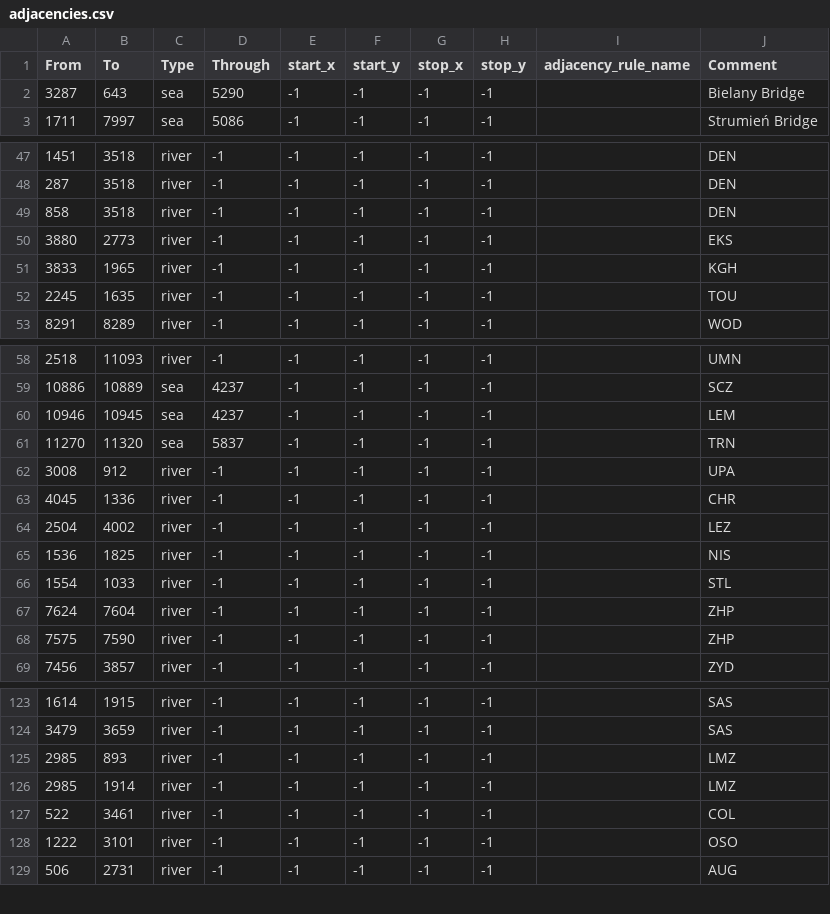
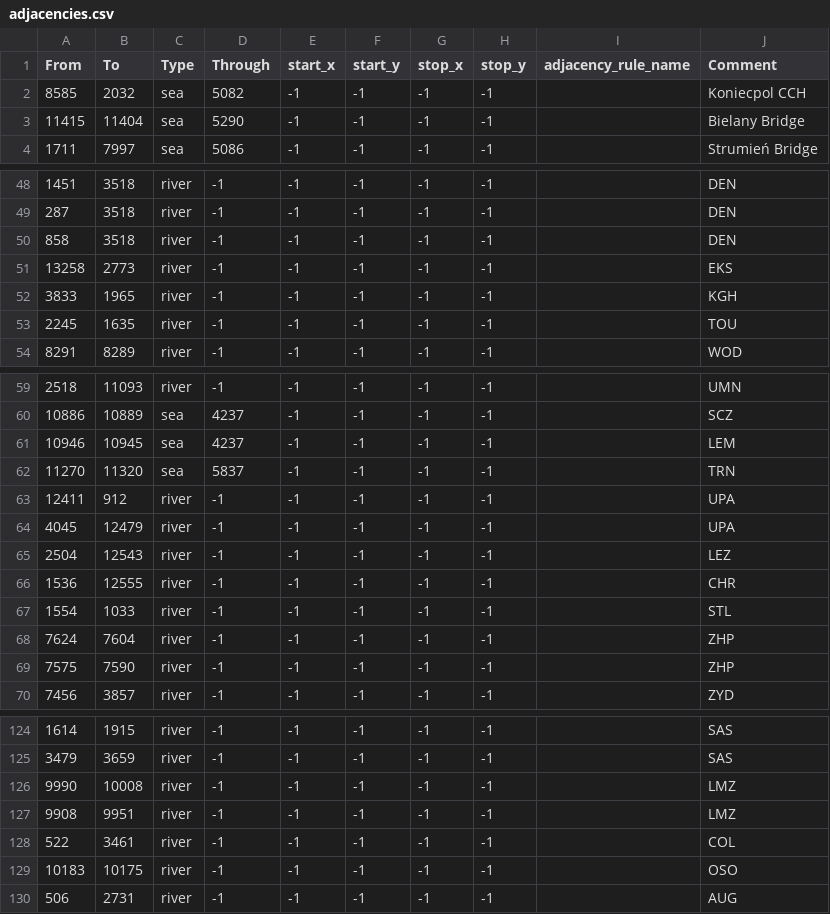
Before and after one commit to Yemven/thelastdaysofpoland, a CSV file: map/adjacencies.csv, drawn as a sheet; only a part is shown, gaps mark what is left out.

```diff
--- a/map/adjacencies.csv
+++ b/map/adjacencies.csv
@@ -1,3 +1,4 @@
 From;To;Type;Through;start_x;start_y;stop_x;stop_y;adjacency_rule_name;Comment
-3287;643;sea;5290;-1;-1;-1;-1;;Bielany Bridge
+8585;2032;sea;5082;-1;-1;-1;-1;;Koniecpol CCH
+11415;11404;sea;5290;-1;-1;-1;-1;;Bielany Bridge
 1711;7997;sea;5086;-1;-1;-1;-1;;Strumień Bridge
@@ -49,3 +50,3 @@ From;To;Type;Through;start_x;start_y;stop_x;stop_y;adjacency_rule_name;Comment
 858;3518;river;-1;-1;-1;-1;-1;;DEN
-3880;2773;river;-1;-1;-1;-1;-1;;EKS
+13258;2773;river;-1;-1;-1;-1;-1;;EKS
 3833;1965;river;-1;-1;-1;-1;-1;;KGH
@@ -61,6 +62,6 @@ From;To;Type;Through;start_x;start_y;stop_x;stop_y;adjacency_rule_name;Comment
 11270;11320;sea;5837;-1;-1;-1;-1;;TRN
-3008;912;river;-1;-1;-1;-1;-1;;UPA
-4045;1336;river;-1;-1;-1;-1;-1;;CHR
-2504;4002;river;-1;-1;-1;-1;-1;;LEZ
-1536;1825;river;-1;-1;-1;-1;-1;;NIS
+12411;912;river;-1;-1;-1;-1;-1;;UPA
+4045;12479;river;-1;-1;-1;-1;-1;;UPA
+2504;12543;river;-1;-1;-1;-1;-1;;LEZ
+1536;12555;river;-1;-1;-1;-1;-1;;CHR
 1554;1033;river;-1;-1;-1;-1;-1;;STL
@@ -124,6 +125,6 @@ From;To;Type;Through;start_x;start_y;stop_x;stop_y;adjacency_rule_name;Comment
 3479;3659;river;-1;-1;-1;-1;-1;;SAS
-2985;893;river;-1;-1;-1;-1;-1;;LMZ
-2985;1914;river;-1;-1;-1;-1;-1;;LMZ
+9990;10008;river;-1;-1;-1;-1;-1;;LMZ
+9908;9951;river;-1;-1;-1;-1;-1;;LMZ
 522;3461;river;-1;-1;-1;-1;-1;;COL
-1222;3101;river;-1;-1;-1;-1;-1;;OSO
+10183;10175;river;-1;-1;-1;-1;-1;;OSO
 506;2731;river;-1;-1;-1;-1;-1;;AUG
```
Also changed, not shown: 1 other file.
